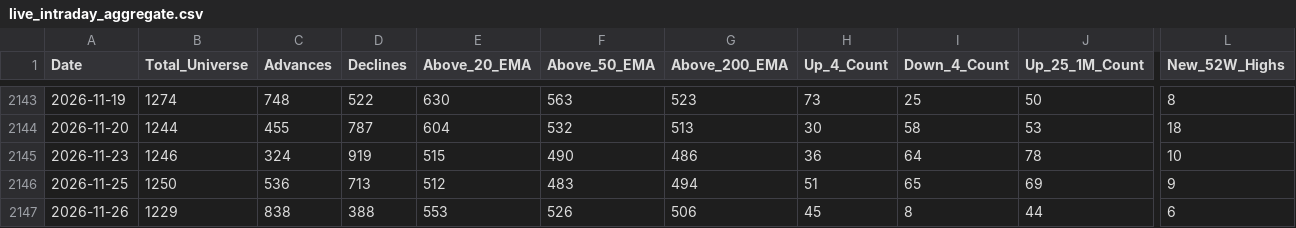
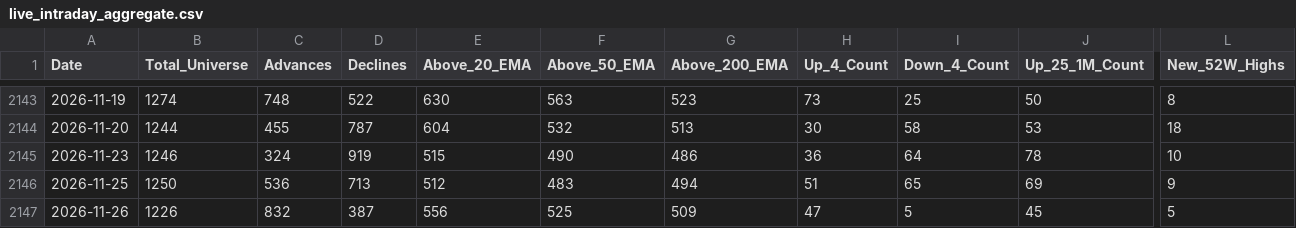
Before and after one commit to augmentalphawealth/Situational-Awareness, a CSV file: live_intraday_aggregate.csv, drawn as a sheet; only a part is shown, gaps mark what is left out; the diff covers the shown part only; the diff names each change by its address in the sheet, - before the commit and + after, or states it on an @@ line.

```diff
--- a/live_intraday_aggregate.csv
+++ b/live_intraday_aggregate.csv
-B2147 (Total_Universe): 1229
+B2147 (Total_Universe): 1226
-C2147 (Advances): 838
+C2147 (Advances): 832
-D2147 (Declines): 388
+D2147 (Declines): 387
-E2147 (Above_20_EMA): 553
+E2147 (Above_20_EMA): 556
-F2147 (Above_50_EMA): 526
+F2147 (Above_50_EMA): 525
-G2147 (Above_200_EMA): 506
+G2147 (Above_200_EMA): 509
-H2147 (Up_4_Count): 45
+H2147 (Up_4_Count): 47
-I2147 (Down_4_Count): 8
+I2147 (Down_4_Count): 5
-J2147 (Up_25_1M_Count): 44
+J2147 (Up_25_1M_Count): 45
-L2147 (New_52W_Highs): 6
+L2147 (New_52W_Highs): 5
```
Also changed, not shown: 22 edited cells elsewhere in this file, 5 other files.
